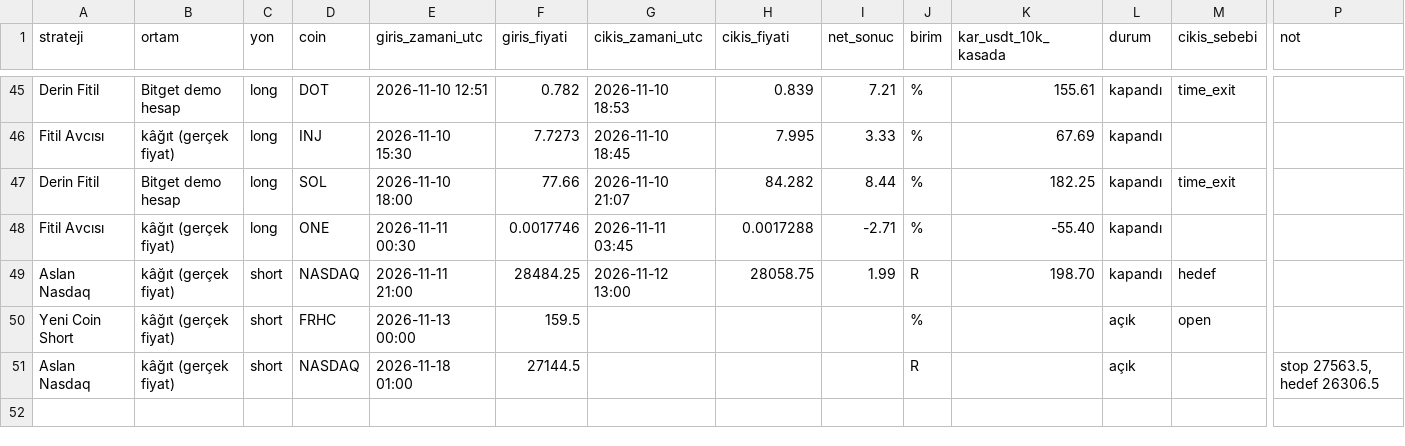
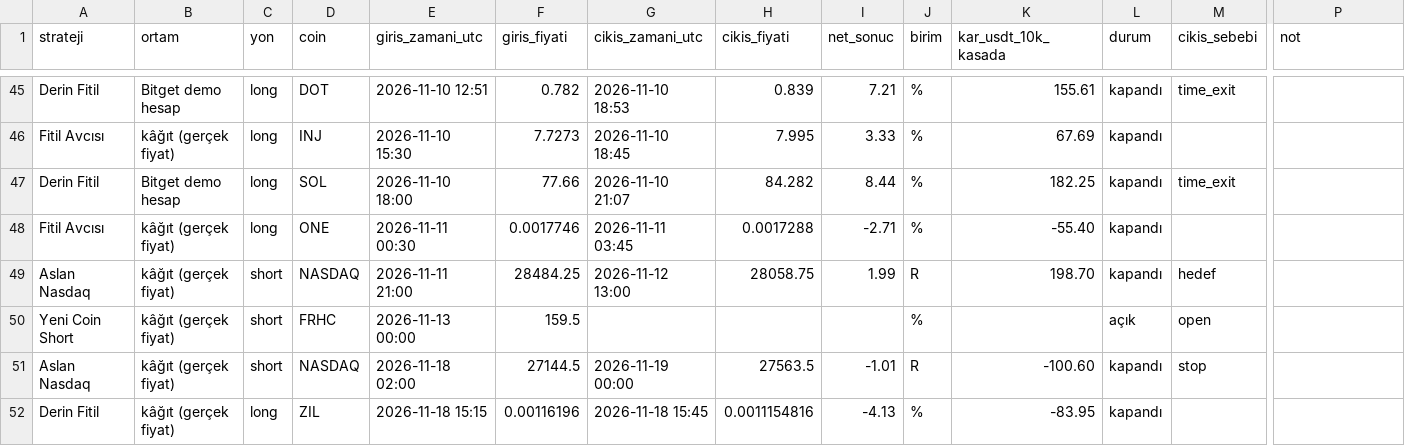
Before and after one commit to traxguo/ASGO.ai, a CSV file: dashboard/canli/islemler.csv, drawn as a sheet; only a part is shown, gaps mark what is left out; rows hold the shown columns only; the diff names each change by its address in the sheet, - before the commit and + after, or states it on an @@ line.

```diff
--- a/dashboard/canli/islemler.csv
+++ b/dashboard/canli/islemler.csv
-E51 (giris_zamani_utc): 2026-11-18 01:00
+E51 (giris_zamani_utc): 2026-11-18 02:00
-G51 (cikis_zamani_utc): (empty)
+G51 (cikis_zamani_utc): 2026-11-19 00:00
-H51 (cikis_fiyati): (empty)
+H51 (cikis_fiyati): 27563.5
-I51 (net_sonuc): (empty)
+I51 (net_sonuc): -1.01
-K51 (kar_usdt_10k_kasada): (empty)
+K51 (kar_usdt_10k_kasada): -100.60
-L51 (durum): açık
+L51 (durum): kapandı
-M51 (cikis_sebebi): (empty)
+M51 (cikis_sebebi): stop
-P51 (not): stop 27563.5, hedef 26306.5
+P51 (not): (empty)
+row 52: Derin Fitil | kâğıt (gerçek fiyat) | long | ZIL | 2026-11-18 15:15 | 0.00116196 | 2026-11-18 15:45 | 0.0011154816 | -4.13 | % | -83.95 | kapandı
```
